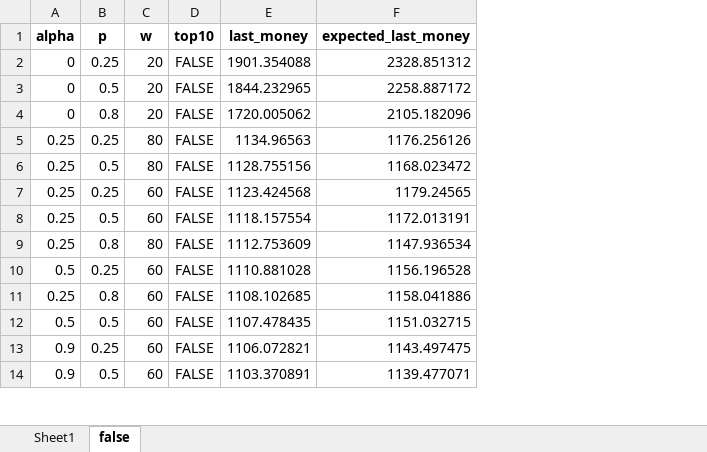
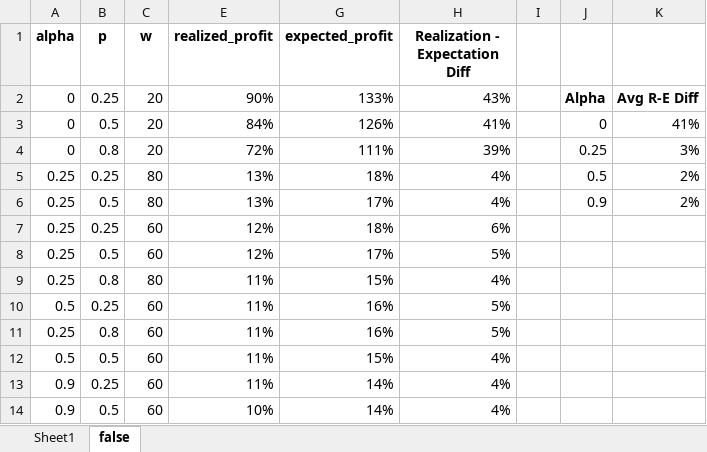
Before and after one commit to burakkara999/robust-portfolio-opt-ml, an Excel workbook: outputs/backtest/grid_results.xlsx, sheet false, drawn as a sheet; only a part is shown; values as stored, in another font and other column widths than the file's, no borders; removed rows and columns are numbered as before the commit, all else as after; the diff names each change by its address in the sheet, - before the commit and + after, or states it on an @@ line.

```diff
--- a/outputs/backtest/grid_results.xlsx (sheet false)
+++ b/outputs/backtest/grid_results.xlsx (sheet false)
@@ column D (top10) hidden, rows 2-14: all FALSE @@
-column E (last_money), rows 2-14: 1901.354088 | 1844.232965 | 1720.005062 | 1134.96563 | 1128.755156 | 1123.424568 | 1118.157554 | 1112.753609 | 1110.881028 | 1108.102685 | 1107.478435 | 1106.072821 | 1103.370891
@@ column F (expected_last_money) hidden, rows 2-14: 2328.851312 | 2258.887172 | 2105.182096 | 1176.256126 | 1168.023472 | 1179.24565 | 1172.013191 | 1147.936534 | 1156.196528 | 1158.041886 | 1151.032715 | 1143.497475 | 1139.477071 @@
+column E (realized_profit), rows 2-14: 90% | 84% | 72% | 13% | 13% | 12% | 12% | 11% | 11% | 11% | 11% | 11% | 10%
+column G (expected_profit), rows 2-14: 133% | 126% | 111% | 18% | 17% | 18% | 17% | 15% | 16% | 16% | 15% | 14% | 14%
+column H (Realization - Expectation Diff), rows 2-14: 43% | 41% | 39% | 4% | 4% | 6% | 5% | 4% | 5% | 5% | 4% | 4% | 4%
+column I, empty
+column J, rows 2-6: Alpha | 0 | 0.25 | 0.5 | 0.9
+column K, rows 2-6: Avg R-E Diff | 41% | 3% | 2% | 2%
```
Also changed, not shown: hidden cells, 6 other files.
